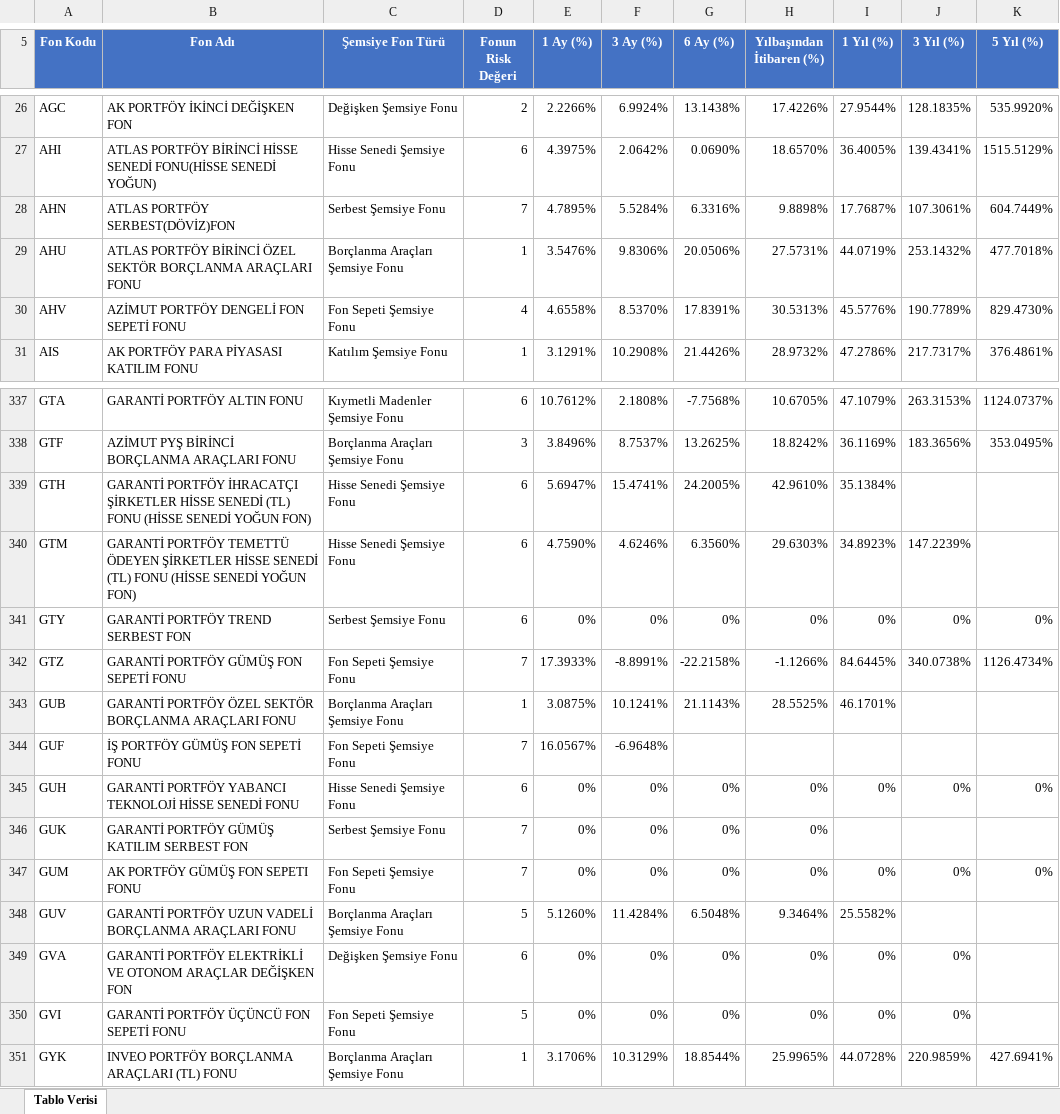
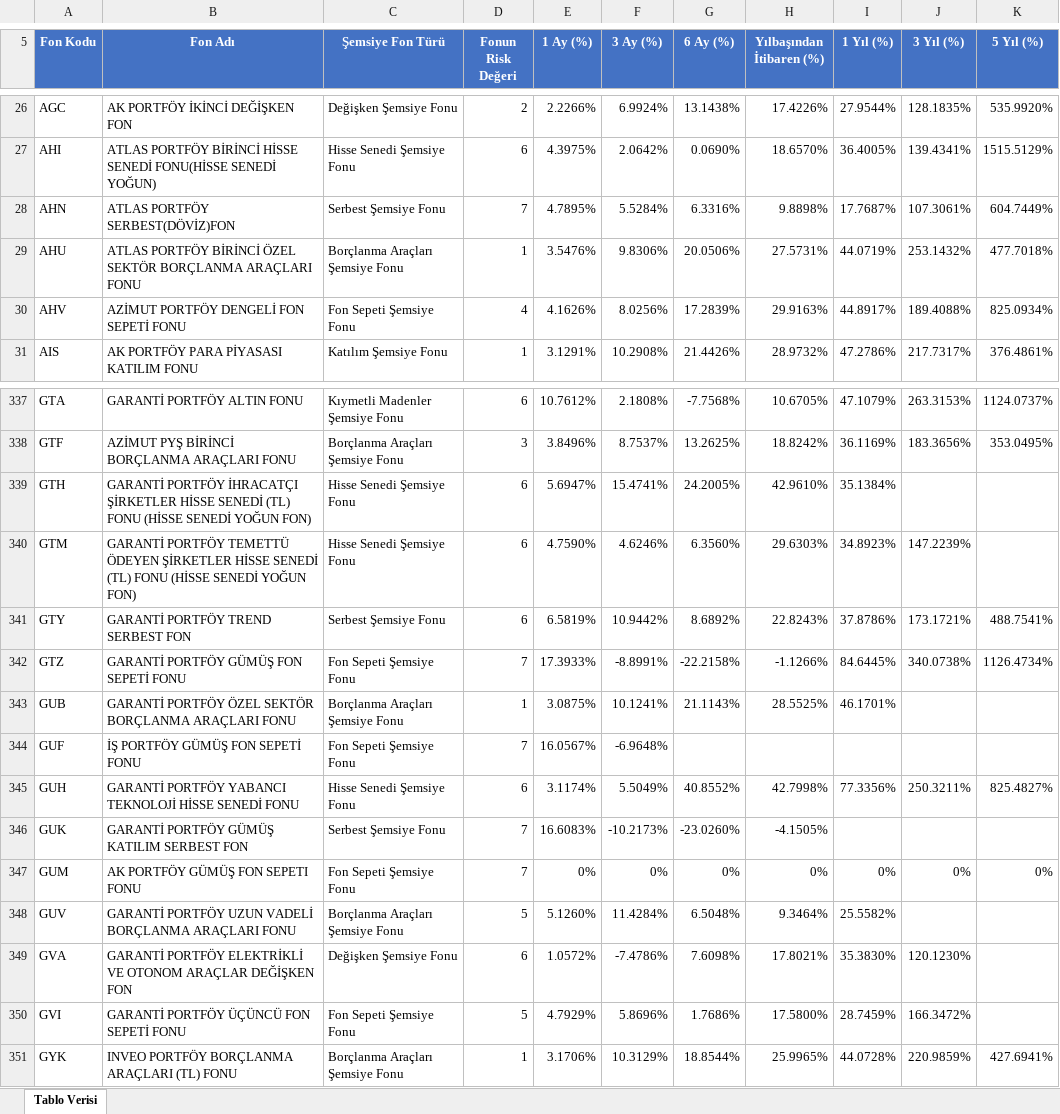
Before and after one commit to Ermana39/hoca-ile-borsa, an Excel workbook: app/fonlar/getiri/menkul-kiymet-yatirim-fonlari/data/menkul-kiymet-yatirim-fonlari-getiri.xlsx, sheet Tablo Verisi, drawn as a sheet; only a part is shown, gaps mark what is left out; values as stored, in another font and other column widths than the file's, no borders; the diff covers the shown part only; the diff names each change by its address in the sheet, - before the commit and + after, or states it on an @@ line.

```diff
--- a/app/fonlar/getiri/menkul-kiymet-yatirim-fonlari/data/menkul-kiymet-yatirim-fonlari-getiri.xlsx (sheet Tablo Verisi)
+++ b/app/fonlar/getiri/menkul-kiymet-yatirim-fonlari/data/menkul-kiymet-yatirim-fonlari-getiri.xlsx (sheet Tablo Verisi)
-E30 (1 Ay (%)): 4.6558%
+E30 (1 Ay (%)): 4.1626%
-F30 (3 Ay (%)): 8.5370%
+F30 (3 Ay (%)): 8.0256%
-G30 (6 Ay (%)): 17.8391%
+G30 (6 Ay (%)): 17.2839%
-H30 (Yılbaşından İtibaren (%)): 30.5313%
+H30 (Yılbaşından İtibaren (%)): 29.9163%
-I30 (1 Yıl (%)): 45.5776%
+I30 (1 Yıl (%)): 44.8917%
-J30 (3 Yıl (%)): 190.7789%
+J30 (3 Yıl (%)): 189.4088%
-K30 (5 Yıl (%)): 829.4730%
+K30 (5 Yıl (%)): 825.0934%
-E341 (1 Ay (%)): 0%
+E341 (1 Ay (%)): 6.5819%
-F341 (3 Ay (%)): 0%
+F341 (3 Ay (%)): 10.9442%
-G341 (6 Ay (%)): 0%
+G341 (6 Ay (%)): 8.6892%
-H341 (Yılbaşından İtibaren (%)): 0%
+H341 (Yılbaşından İtibaren (%)): 22.8243%
-I341 (1 Yıl (%)): 0%
+I341 (1 Yıl (%)): 37.8786%
-J341 (3 Yıl (%)): 0%
+J341 (3 Yıl (%)): 173.1721%
-K341 (5 Yıl (%)): 0%
+K341 (5 Yıl (%)): 488.7541%
-E345 (1 Ay (%)): 0%
+E345 (1 Ay (%)): 3.1174%
-F345 (3 Ay (%)): 0%
+F345 (3 Ay (%)): 5.5049%
-G345 (6 Ay (%)): 0%
+G345 (6 Ay (%)): 40.8552%
-H345 (Yılbaşından İtibaren (%)): 0%
+H345 (Yılbaşından İtibaren (%)): 42.7998%
-I345 (1 Yıl (%)): 0%
+I345 (1 Yıl (%)): 77.3356%
-J345 (3 Yıl (%)): 0%
+J345 (3 Yıl (%)): 250.3211%
-K345 (5 Yıl (%)): 0%
+K345 (5 Yıl (%)): 825.4827%
-E346 (1 Ay (%)): 0%
+E346 (1 Ay (%)): 16.6083%
-F346 (3 Ay (%)): 0%
+F346 (3 Ay (%)): -10.2173%
-G346 (6 Ay (%)): 0%
+G346 (6 Ay (%)): -23.0260%
-H346 (Yılbaşından İtibaren (%)): 0%
+H346 (Yılbaşından İtibaren (%)): -4.1505%
-E349 (1 Ay (%)): 0%
+E349 (1 Ay (%)): 1.0572%
-F349 (3 Ay (%)): 0%
+F349 (3 Ay (%)): -7.4786%
-G349 (6 Ay (%)): 0%
+G349 (6 Ay (%)): 7.6098%
-H349 (Yılbaşından İtibaren (%)): 0%
+H349 (Yılbaşından İtibaren (%)): 17.8021%
-I349 (1 Yıl (%)): 0%
+I349 (1 Yıl (%)): 35.3830%
-J349 (3 Yıl (%)): 0%
+J349 (3 Yıl (%)): 120.1230%
-E350 (1 Ay (%)): 0%
+E350 (1 Ay (%)): 4.7929%
-F350 (3 Ay (%)): 0%
+F350 (3 Ay (%)): 5.8696%
-G350 (6 Ay (%)): 0%
+G350 (6 Ay (%)): 1.7686%
-H350 (Yılbaşından İtibaren (%)): 0%
+H350 (Yılbaşından İtibaren (%)): 17.5800%
-I350 (1 Yıl (%)): 0%
+I350 (1 Yıl (%)): 28.7459%
-J350 (3 Yıl (%)): 0%
+J350 (3 Yıl (%)): 166.3472%
```
Also changed, not shown: 615 edited cells elsewhere in this sheet, app/fonlar/tarihsel-veriler/menkul-kiymet-yatirim-fonlari/data/menkul-kiymet-yatirim-fonlari-tarihsel.xlsx, 6 other files.
